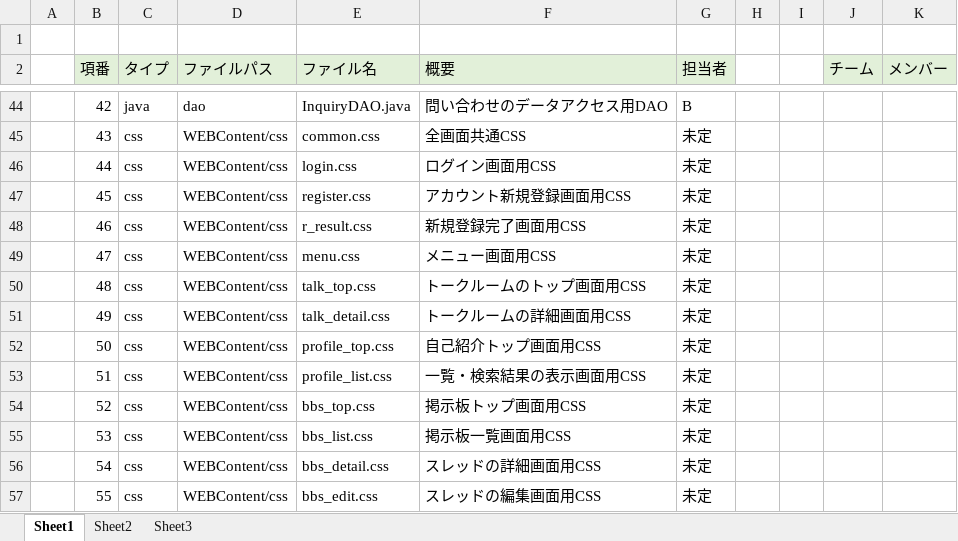
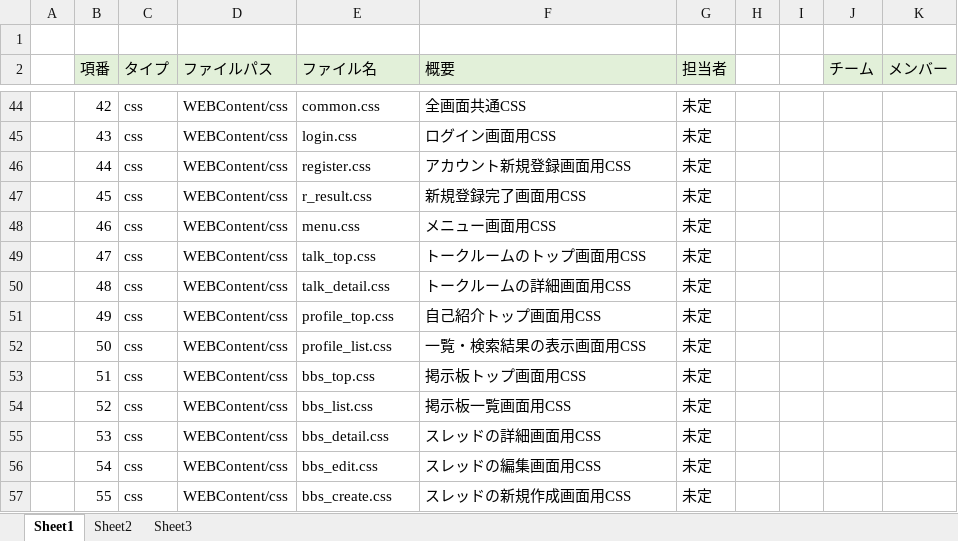
Before and after one commit to DOJO-2021/B-1, an Excel workbook: documents/03_ファイル構成一覧表_MYT.xlsx, sheet Sheet1, drawn as a sheet; only a part is shown, gaps mark what is left out; values as stored, in another font and other column widths than the file's, no borders; the diff covers the shown part only; the diff names each change by its address in the sheet, - before the commit and + after, or states it on an @@ line.

```diff
--- a/documents/03_ファイル構成一覧表_MYT.xlsx (sheet Sheet1)
+++ b/documents/03_ファイル構成一覧表_MYT.xlsx (sheet Sheet1)
-C44 (タイプ): java
+C44 (タイプ): css
-D44 (ファイルパス): dao
+D44 (ファイルパス): WEBContent/css
-E44 (ファイル名): InquiryDAO.java
+E44 (ファイル名): common.css
-F44 (概要): 問い合わせのデータアクセス用DAO
+F44 (概要): 全画面共通CSS
-G44 (担当者): B
+G44 (担当者): 未定
-E45 (ファイル名): common.css
+E45 (ファイル名): login.css
-F45 (概要): 全画面共通CSS
+F45 (概要): ログイン画面用CSS
-E46 (ファイル名): login.css
+E46 (ファイル名): register.css
-F46 (概要): ログイン画面用CSS
+F46 (概要): アカウント新規登録画面用CSS
-E47 (ファイル名): register.css
+E47 (ファイル名): r_result.css
-F47 (概要): アカウント新規登録画面用CSS
+F47 (概要): 新規登録完了画面用CSS
-E48 (ファイル名): r_result.css
+E48 (ファイル名): menu.css
-F48 (概要): 新規登録完了画面用CSS
+F48 (概要): メニュー画面用CSS
-E49 (ファイル名): menu.css
+E49 (ファイル名): talk_top.css
-F49 (概要): メニュー画面用CSS
+F49 (概要): トークルームのトップ画面用CSS
-E50 (ファイル名): talk_top.css
+E50 (ファイル名): talk_detail.css
-F50 (概要): トークルームのトップ画面用CSS
+F50 (概要): トークルームの詳細画面用CSS
-E51 (ファイル名): talk_detail.css
+E51 (ファイル名): profile_top.css
-F51 (概要): トークルームの詳細画面用CSS
+F51 (概要): 自己紹介トップ画面用CSS
-E52 (ファイル名): profile_top.css
+E52 (ファイル名): profile_list.css
-F52 (概要): 自己紹介トップ画面用CSS
+F52 (概要): 一覧・検索結果の表示画面用CSS
-E53 (ファイル名): profile_list.css
+E53 (ファイル名): bbs_top.css
-F53 (概要): 一覧・検索結果の表示画面用CSS
+F53 (概要): 掲示板トップ画面用CSS
-E54 (ファイル名): bbs_top.css
+E54 (ファイル名): bbs_list.css
-F54 (概要): 掲示板トップ画面用CSS
+F54 (概要): 掲示板一覧画面用CSS
-E55 (ファイル名): bbs_list.css
+E55 (ファイル名): bbs_detail.css
-F55 (概要): 掲示板一覧画面用CSS
+F55 (概要): スレッドの詳細画面用CSS
-E56 (ファイル名): bbs_detail.css
+E56 (ファイル名): bbs_edit.css
-F56 (概要): スレッドの詳細画面用CSS
+F56 (概要): スレッドの編集画面用CSS
-E57 (ファイル名): bbs_edit.css
+E57 (ファイル名): bbs_create.css
-F57 (概要): スレッドの編集画面用CSS
+F57 (概要): スレッドの新規作成画面用CSS
```
Also changed, not shown: 1 removed row and 97 edited cells elsewhere in this sheet.
